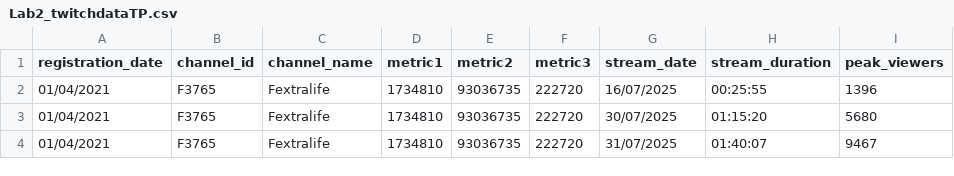
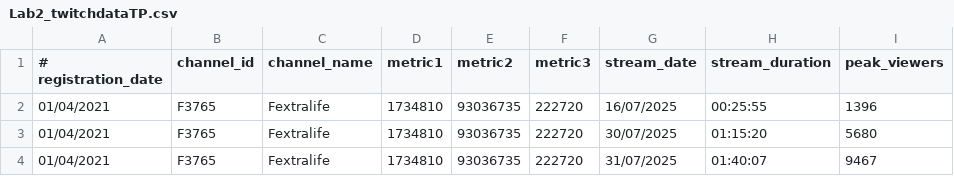
Before and after one commit to rren-ato/TP-, a CSV file: Lab 02/2025-2/Lab2_twitchdataTP.csv, drawn as a sheet; only a part is shown.

Commit message:
Update Lab2_twitchdataTP.csv

```diff
--- a/Lab 02/2025-2/Lab2_twitchdataTP.csv
+++ b/Lab 02/2025-2/Lab2_twitchdataTP.csv
@@ -1,2 +1,2 @@
-registration_date,channel_id,channel_name,metric1,metric2,metric3,stream_date,stream_duration,peak_viewers
+# registration_date,channel_id,channel_name,metric1,metric2,metric3,stream_date,stream_duration,peak_viewers
 01/04/2021,F3765,Fextralife,1734810,93036735,222720,16/07/2025,00:25:55,1396
```
